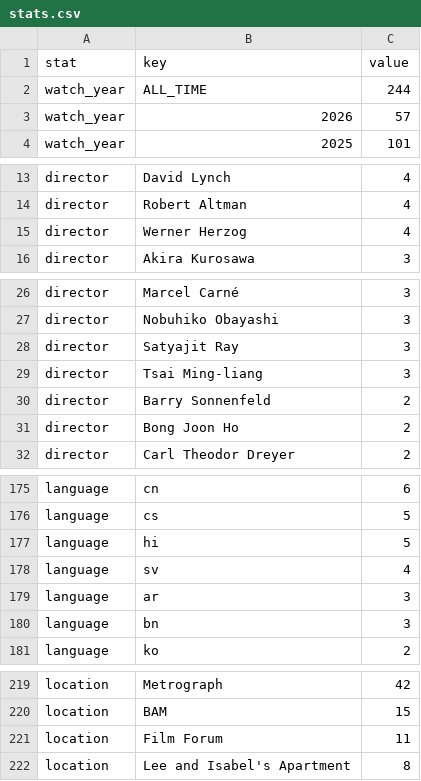
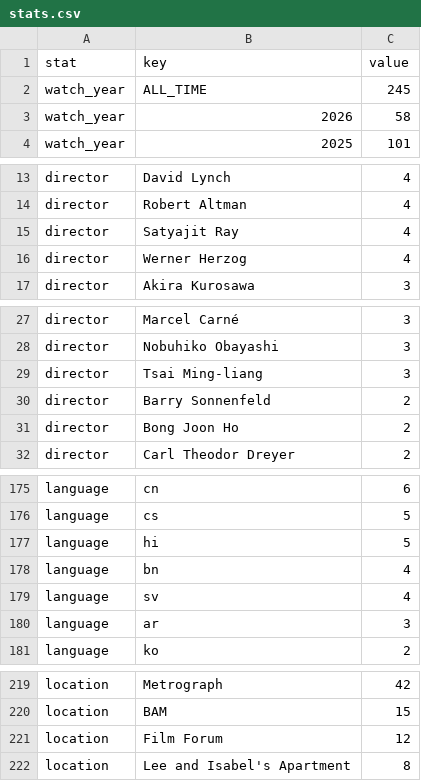
Before and after one commit to shreshthkhilani/s4s-filmstruck, a CSV file: data/stats.csv, drawn as a sheet; only a part is shown, gaps mark what is left out; the diff covers the shown part only.

```diff
--- a/data/stats.csv
+++ b/data/stats.csv
@@ -1,4 +1,4 @@
 stat,key,value
-watch_year,ALL_TIME,244
-watch_year,2026,57
+watch_year,ALL_TIME,245
+watch_year,2026,58
 watch_year,2025,101
@@ -14,2 +14,3 @@ director,David Lynch,4
 director,Robert Altman,4
+director,Satyajit Ray,4
 director,Werner Herzog,4
@@ -27,3 +28,2 @@ director,Marcel Carné,3
 director,Nobuhiko Obayashi,3
-director,Satyajit Ray,3
 director,Tsai Ming-liang,3
@@ -177,5 +177,5 @@ language,cs,5
 language,hi,5
+language,bn,4
 language,sv,4
 language,ar,3
-language,bn,3
 language,ko,2
@@ -220,3 +220,3 @@ location,Metrograph,42
 location,BAM,15
-location,Film Forum,11
+location,Film Forum,12
 location,Lee and Isabel's Apartment,8
```
Also changed, not shown: 1 edited cell elsewhere in this file, data/films.csv, data/log.csv.
